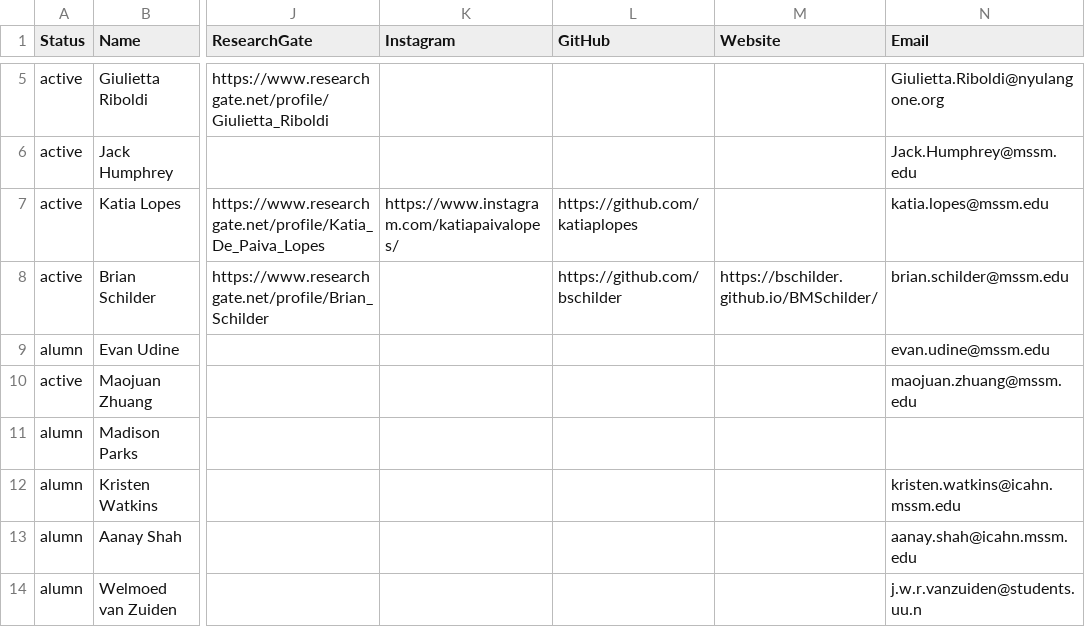
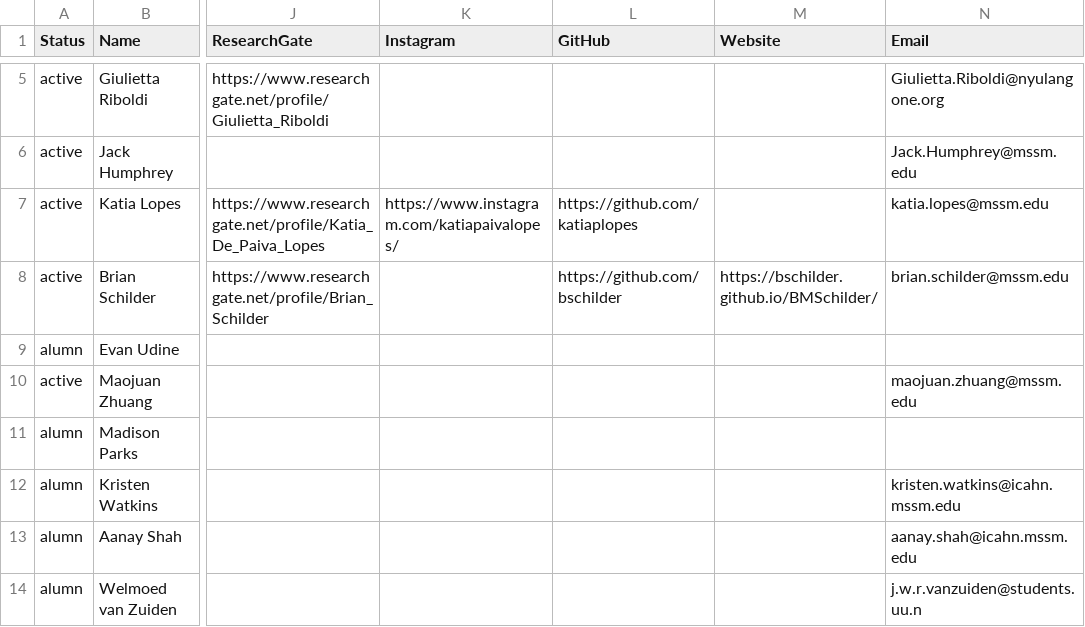
Before and after one commit to RajLabMSSM/RajLab_website, a CSV file: documents/Team.csv, drawn as a sheet; only a part is shown, gaps mark what is left out; the diff names each change by its address in the sheet, - before the commit and + after, or states it on an @@ line.

```diff
--- a/documents/Team.csv
+++ b/documents/Team.csv
-N9 (Email): evan.udine@mssm.edu
+N9 (Email): (empty)
```
Also changed, not shown: documents/News_Events.csv, documents/Publications.csv.
